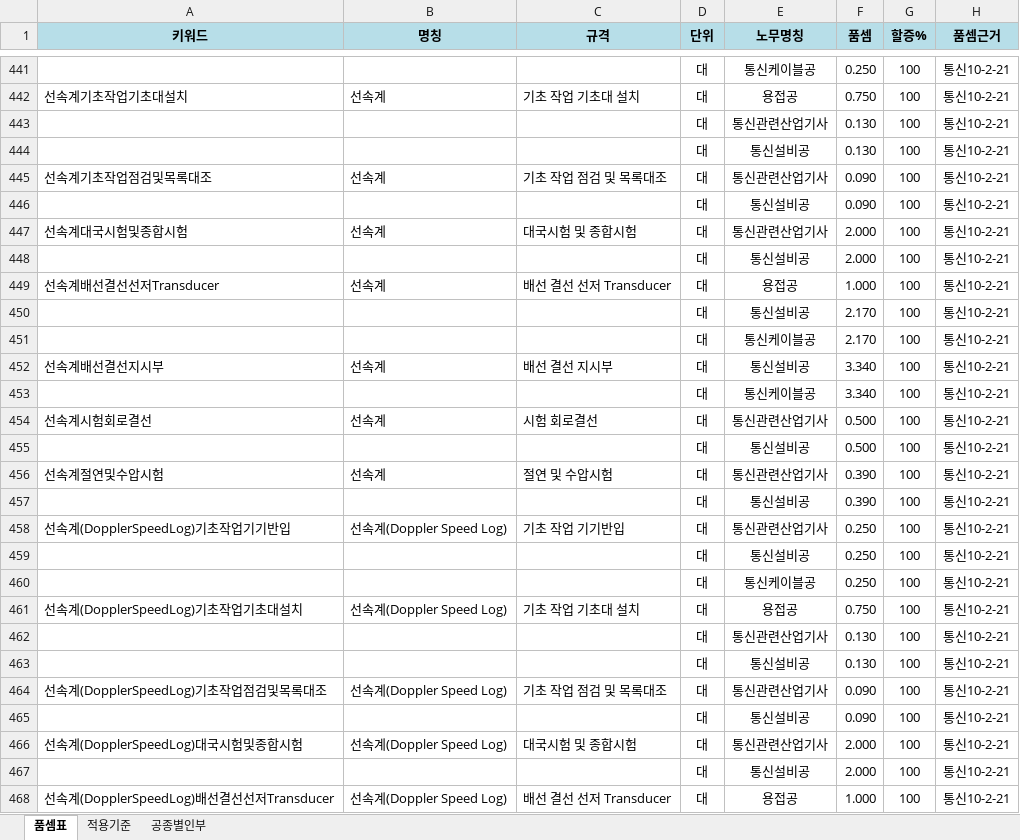
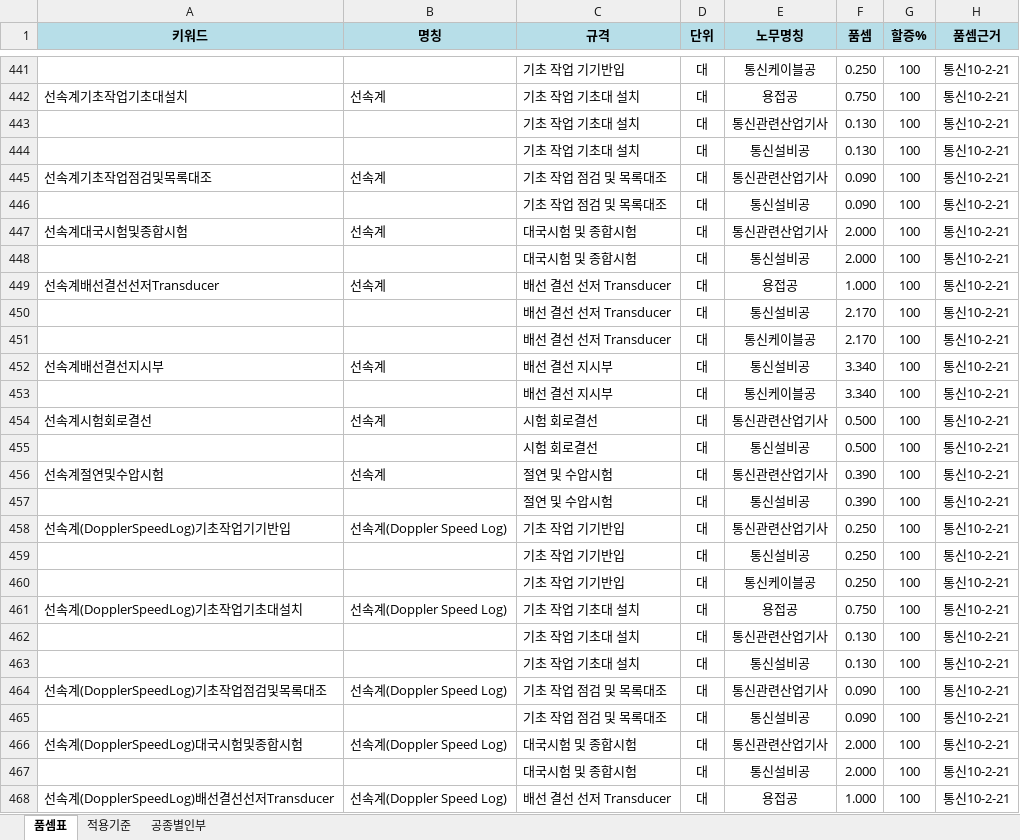
Before and after one commit to ska22110597-afk/jeonki-quantity, an Excel workbook: data/통신_표준품셈.xlsx, sheet 품셈표, drawn as a sheet; only a part is shown, gaps mark what is left out; values as stored, in another font and other column widths than the file's, no borders; the diff covers the shown part only; the diff names each change by its address in the sheet, - before the commit and + after, or states it on an @@ line.

```diff
--- a/data/통신_표준품셈.xlsx (sheet 품셈표)
+++ b/data/통신_표준품셈.xlsx (sheet 품셈표)
-C441 (규격): (empty)
+C441 (규격): 기초 작업 기기반입
-C443:C444 (규격): (empty)
+C443:C444 (규격): 기초 작업 기초대 설치
-C446 (규격): (empty)
+C446 (규격): 기초 작업 점검 및 목록대조
-C448 (규격): (empty)
+C448 (규격): 대국시험 및 종합시험
-C450:C451 (규격): (empty)
+C450:C451 (규격): 배선 결선 선저 Transducer
-C453 (규격): (empty)
+C453 (규격): 배선 결선 지시부
-C455 (규격): (empty)
+C455 (규격): 시험 회로결선
-C457 (규격): (empty)
+C457 (규격): 절연 및 수압시험
-C459:C460 (규격): (empty)
+C459:C460 (규격): 기초 작업 기기반입
-C462:C463 (규격): (empty)
+C462:C463 (규격): 기초 작업 기초대 설치
-C465 (규격): (empty)
+C465 (규격): 기초 작업 점검 및 목록대조
-C467 (규격): (empty)
+C467 (규격): 대국시험 및 종합시험
```
Also changed, not shown: 1824 edited cells elsewhere in this sheet, sheet 적용기준, data/전기_표준품셈.xlsx, 10 other files.
